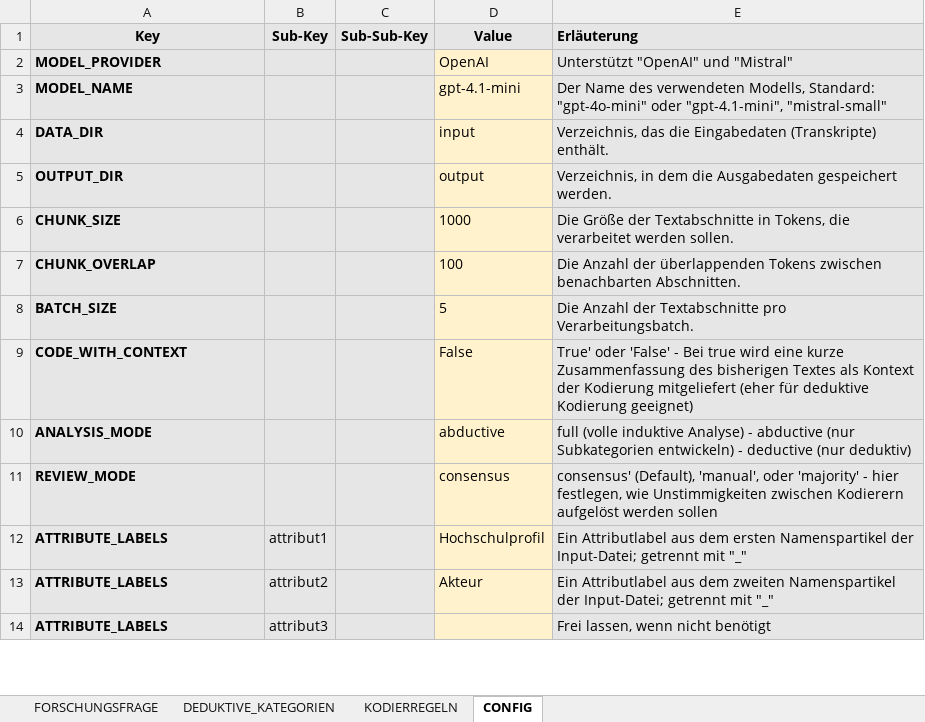
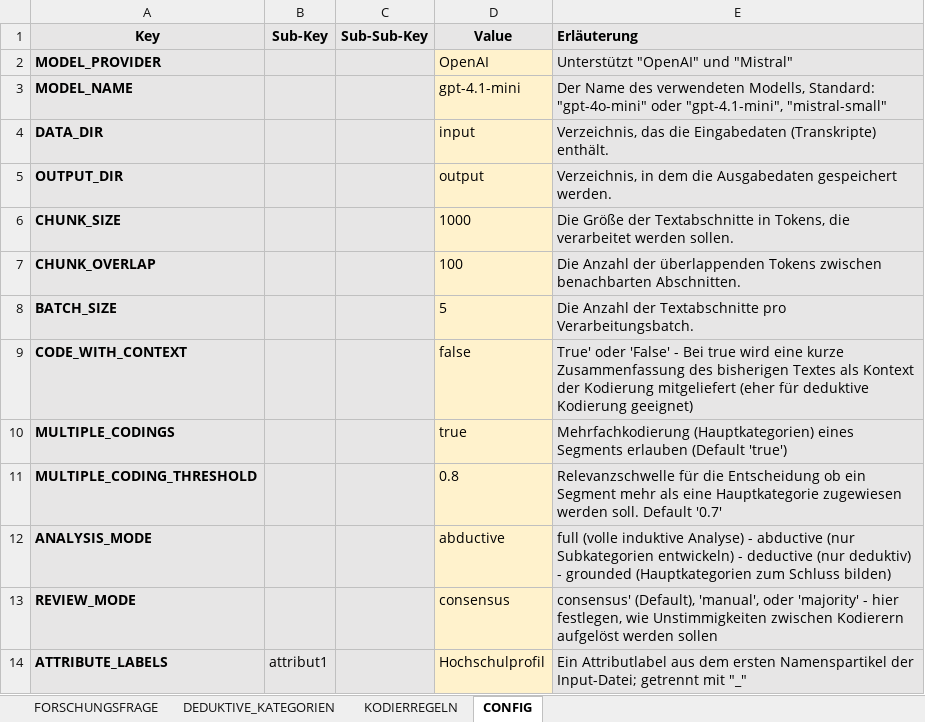
Before and after one commit to JustusHenke/QCA-AID, an Excel workbook: QCA-AID-Codebook.xlsx, sheet CONFIG, drawn as a sheet; only a part is shown; the shorter side is filled out with more unchanged rows; values as stored, in another font and other column widths than the file's, no borders; addresses are those after the commit; the diff names each change by its address in the sheet, - before the commit and + after, or states it on an @@ line.

Commit message:
version 0.9.14
add multiple codings for main codes
refactoring of elements as local imports

```diff
--- a/QCA-AID-Codebook.xlsx (sheet CONFIG)
+++ b/QCA-AID-Codebook.xlsx (sheet CONFIG)
-D9 (Value): False
+D9 (Value): false
+row 10: MULTIPLE_CODINGS |  |  | true | Mehrfachkodierung (Hauptkategorien) eines Segments erlauben (Default 'true')
+row 11: MULTIPLE_CODING_THRESHOLD |  |  | 0.8 | Relevanzschwelle für die Entscheidung ob ein Segment mehr als eine Hauptkategorie zugewiesen werden soll. Default '0.7'
-E12 (Erläuterung): …(nur deduktiv)
+E12 (Erläuterung): …(nur deduktiv) - grounded (Hauptkategorien zum Schluss bilden)
```
Also changed, not shown: sheet DEDUKTIVE_KATEGORIEN, sheet FORSCHUNGSFRAGE, 6 other files.
